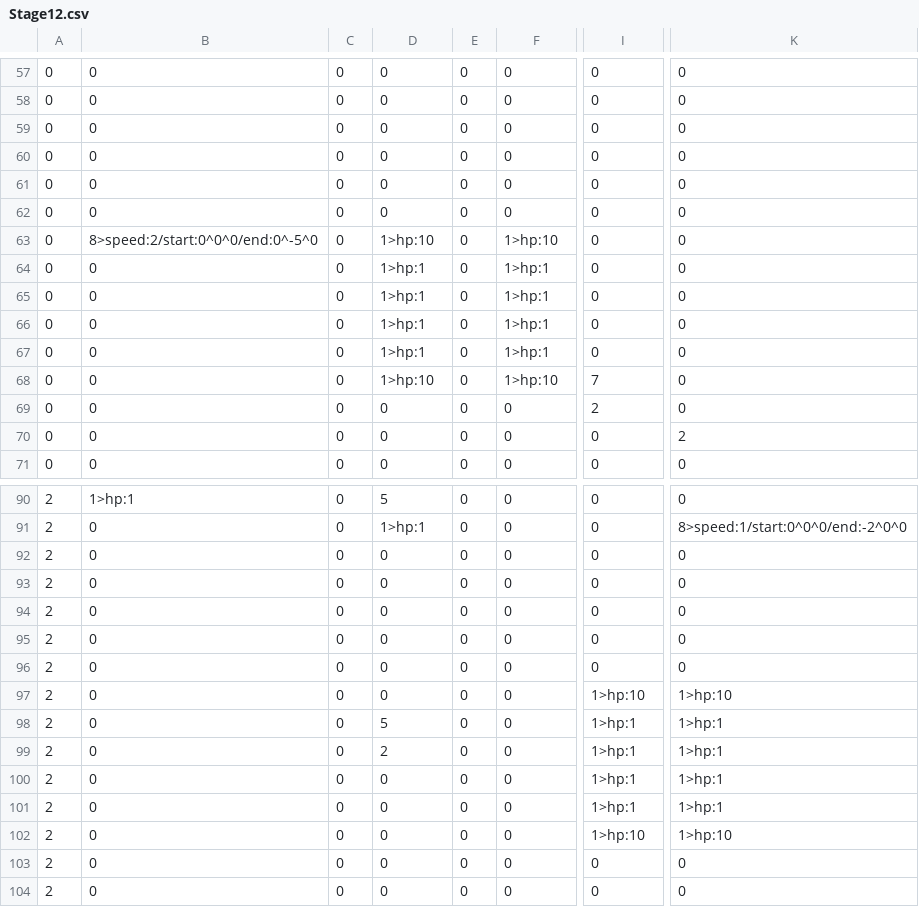
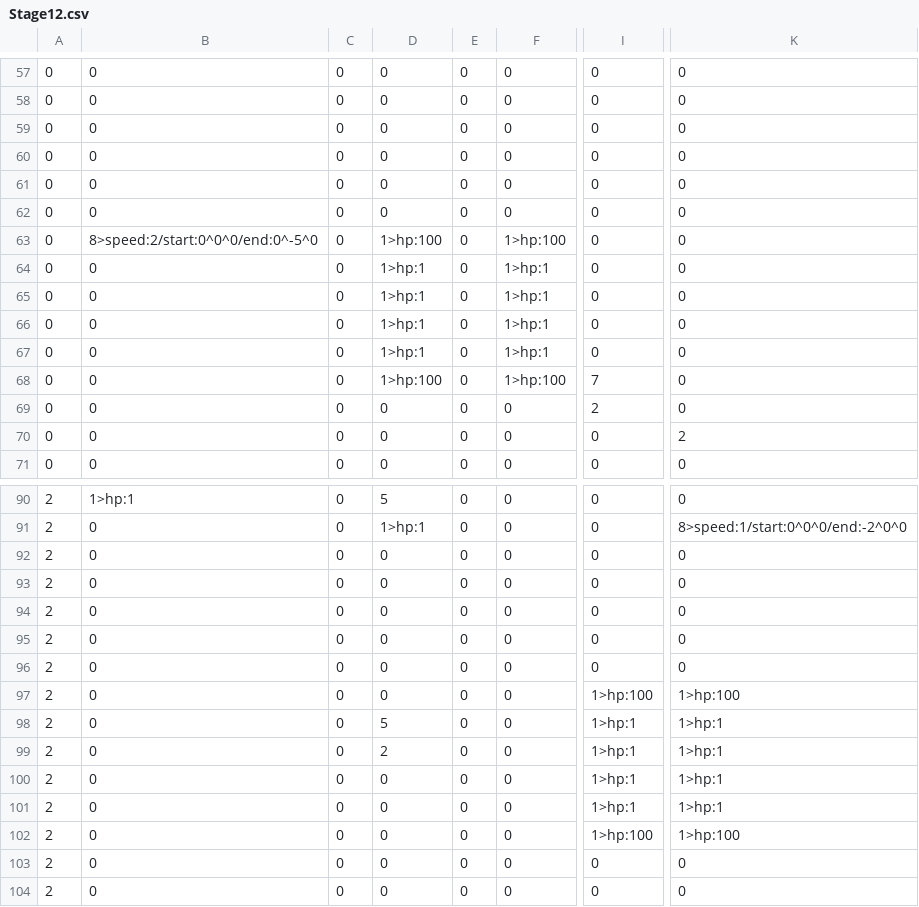
Before and after one commit to Roni2032/202410_BlastJump, a CSV file: media/Maps/Stage12.csv, drawn as a sheet; only a part is shown, gaps mark what is left out; the diff names each change by its address in the sheet, - before the commit and + after, or states it on an @@ line.

```diff
--- a/media/Maps/Stage12.csv
+++ b/media/Maps/Stage12.csv
-D63: 1>hp:10
+D63: 1>hp:100
-F63: 1>hp:10
+F63: 1>hp:100
-D68: 1>hp:10
+D68: 1>hp:100
-F68: 1>hp:10
+F68: 1>hp:100
-I97: 1>hp:10
+I97: 1>hp:100
-K97: 1>hp:10
+K97: 1>hp:100
-I102: 1>hp:10
+I102: 1>hp:100
-K102: 1>hp:10
+K102: 1>hp:100
```
Also changed, not shown: 2 other files.
